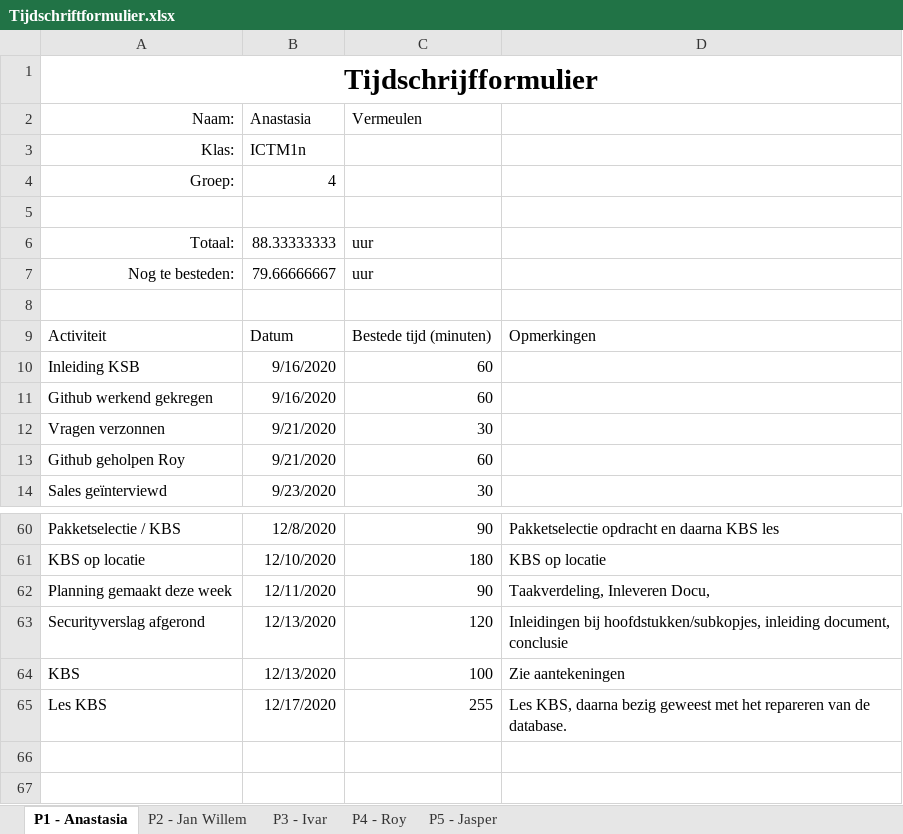
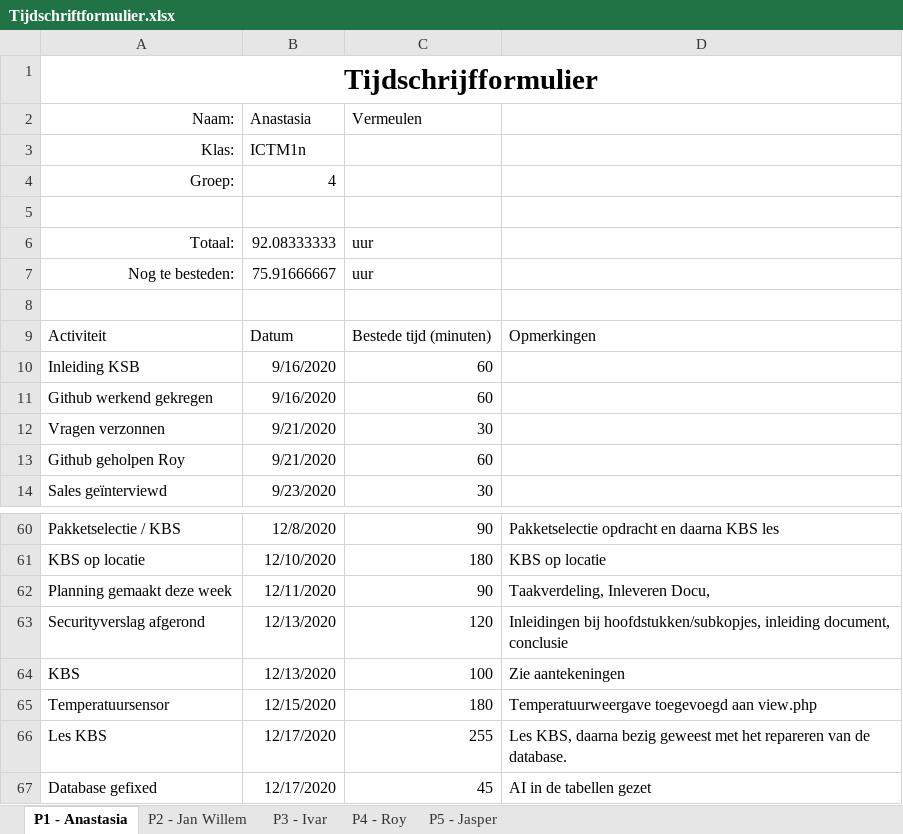
Before and after one commit to thesmallwan123/NerdyGadgets, an Excel workbook: Documenten/Tijdschriftformulier.xlsx, sheet P1 - Anastasia, drawn as a sheet; only a part is shown, gaps mark what is left out; values as stored, in another font and other column widths than the file's, no borders; table styles not drawn; the diff names each change by its address in the sheet, - before the commit and + after, or states it on an @@ line.

```diff
--- a/Documenten/Tijdschriftformulier.xlsx (sheet P1 - Anastasia)
+++ b/Documenten/Tijdschriftformulier.xlsx (sheet P1 - Anastasia)
-B6 (Anastasia): 88.33333333
+B6 (Anastasia): 92.08333333
-B7 (Anastasia): 79.66666667
+B7 (Anastasia): 75.91666667
+row 65: Temperatuursensor | 12/15/2020 | 180 | Temperatuurweergave toegevoegd aan view.php
+row 67: Database gefixed | 12/17/2020 | 45 | AI in de tabellen gezet
```
Also changed, not shown: 3 other files.
